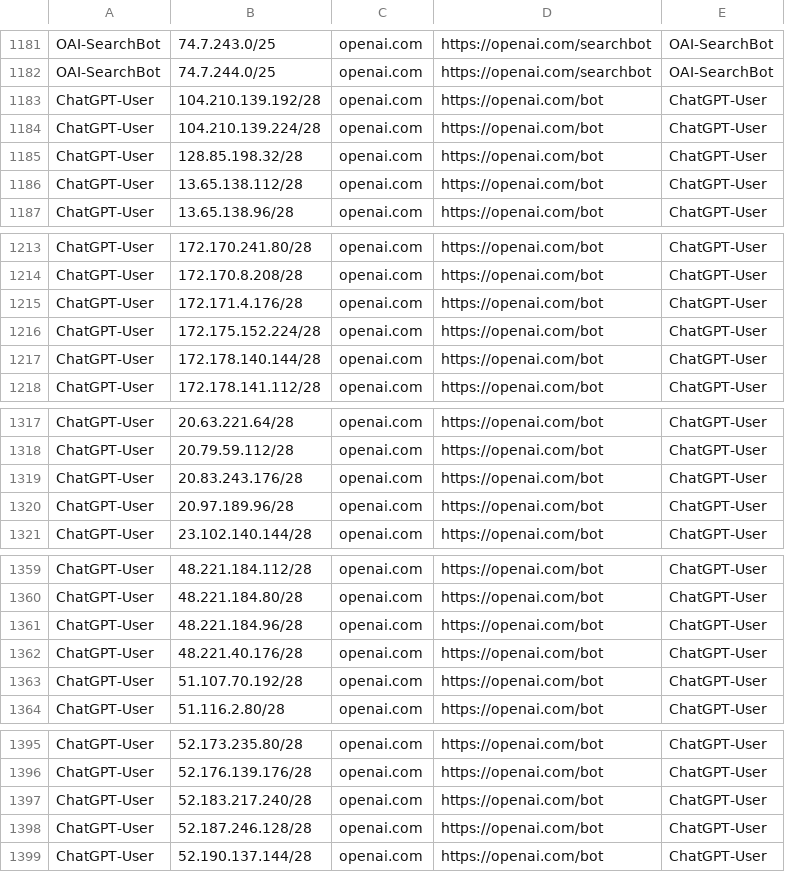
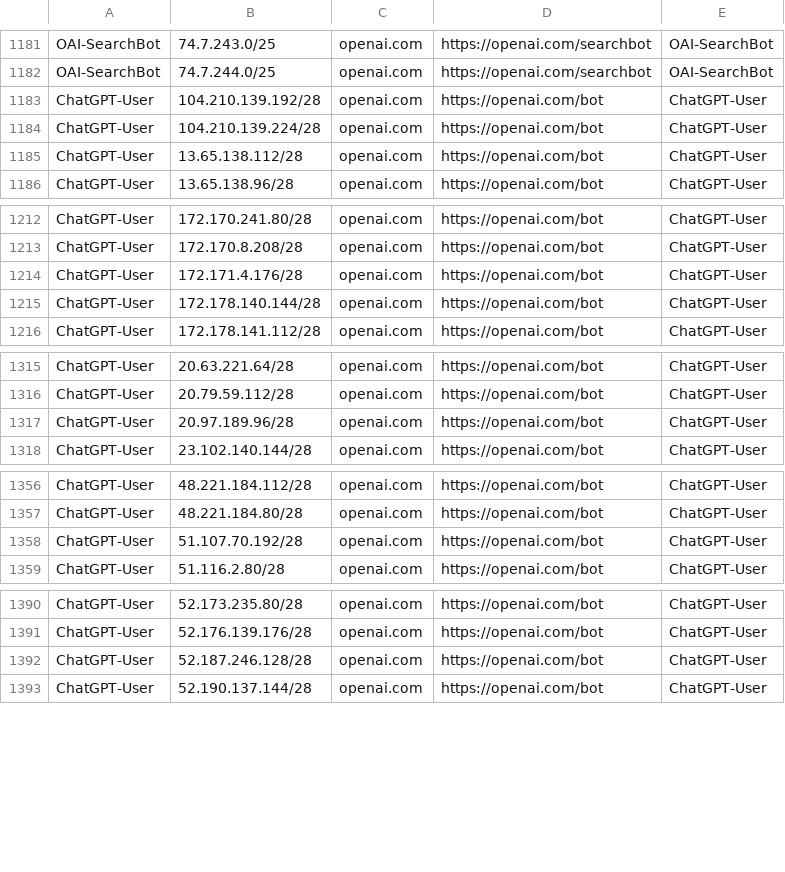
Before and after one commit to hexydec/ip-ranges, a CSV file: output/crawlers-ipv4.csv, drawn as a sheet; only a part is shown, gaps mark what is left out; the diff names each change by its address in the sheet, - before the commit and + after, or states it on an @@ line.

```diff
--- a/output/crawlers-ipv4.csv
+++ b/output/crawlers-ipv4.csv
-row 1185: ChatGPT-User | 128.85.198.32/28 | openai.com | https://openai.com/bot | ChatGPT-User
-row 1216: ChatGPT-User | 172.175.152.224/28 | openai.com | https://openai.com/bot | ChatGPT-User
-row 1319: ChatGPT-User | 20.83.243.176/28 | openai.com | https://openai.com/bot | ChatGPT-User
-row 1361: ChatGPT-User | 48.221.184.96/28 | openai.com | https://openai.com/bot | ChatGPT-User
-row 1362: ChatGPT-User | 48.221.40.176/28 | openai.com | https://openai.com/bot | ChatGPT-User
-row 1397: ChatGPT-User | 52.183.217.240/28 | openai.com | https://openai.com/bot | ChatGPT-User
```
Also changed, not shown: output/crawlers.csv, 7 other files.
